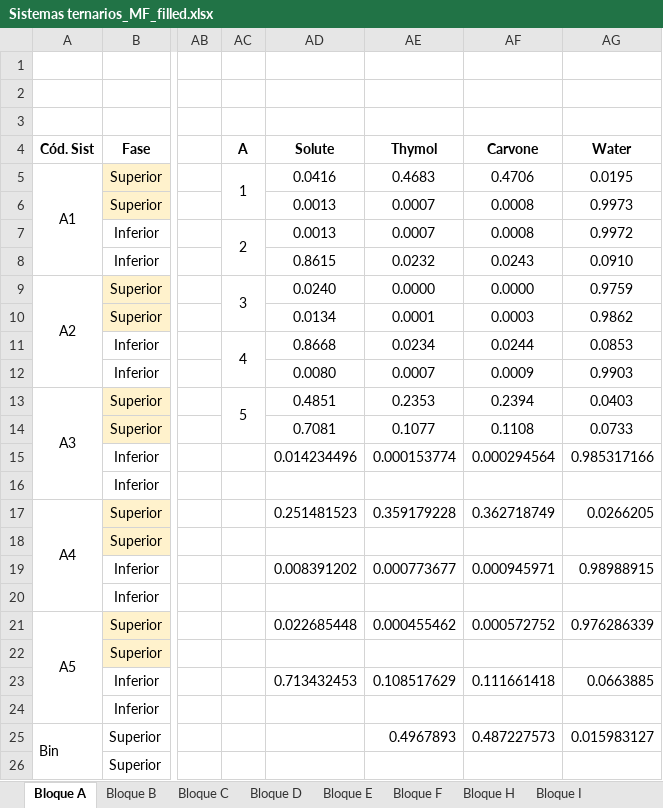
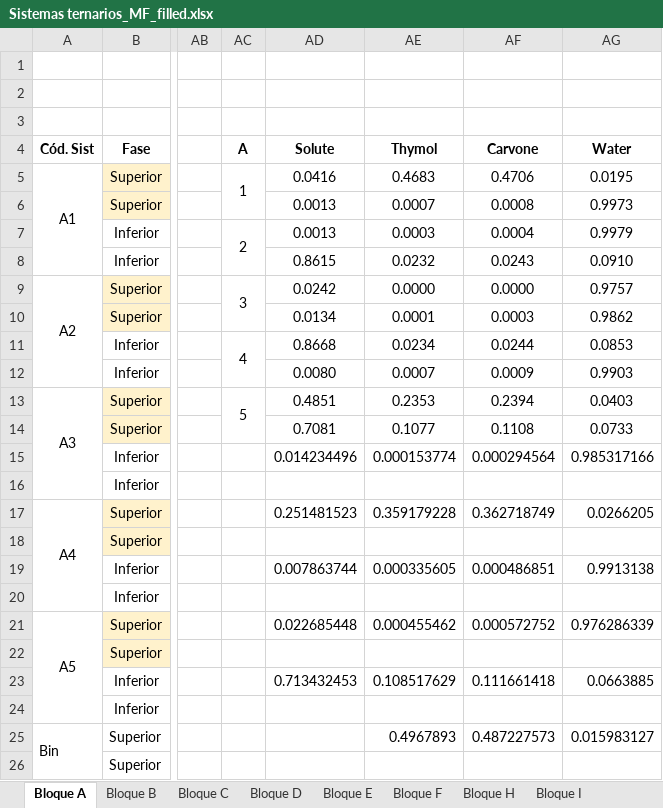
Before and after one commit to step-group/picos-gc, an Excel workbook: Sistemas ternarios_MF_filled.xlsx, sheet Bloque A, drawn as a sheet; only a part is shown, gaps mark what is left out; values as stored, in another font and other column widths than the file's, no borders; the diff names each change by its address in the sheet, - before the commit and + after, or states it on an @@ line.

```diff
--- a/Sistemas ternarios_MF_filled.xlsx (sheet Bloque A)
+++ b/Sistemas ternarios_MF_filled.xlsx (sheet Bloque A)
-AE7 (Thymol): 0.0007
+AE7 (Thymol): 0.0003
-AF7 (Carvone): 0.0008
+AF7 (Carvone): 0.0004
-AG7 (Water): 0.9972
+AG7 (Water): 0.9979
-AD9 (Solute): 0.0240
+AD9 (Solute): 0.0242
-AG9 (Water): 0.9759
+AG9 (Water): 0.9757
-AD19 (Solute): 0.008391202
+AD19 (Solute): 0.007863744
-AE19 (Thymol): 0.000773677
+AE19 (Thymol): 0.000335605
-AF19 (Carvone): 0.000945971
+AF19 (Carvone): 0.000486851
-AG19 (Water): 0.98988915
+AG19 (Water): 0.9913138
```
Also changed, not shown: sheet Bloque B, sheet Bloque H, sheet Bloque D.
